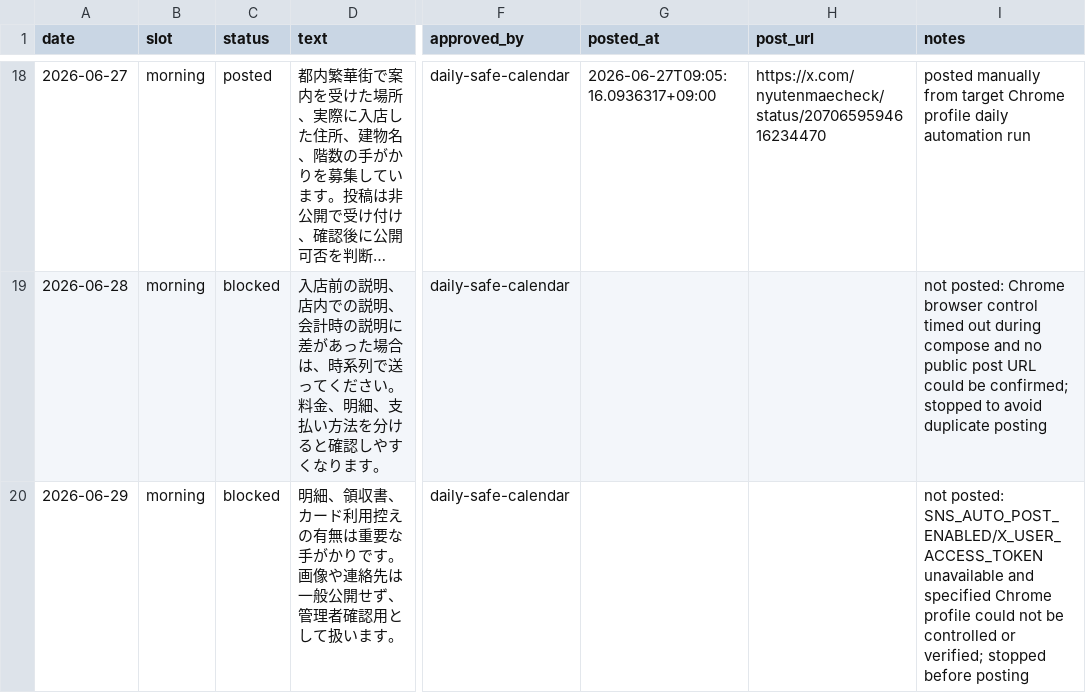
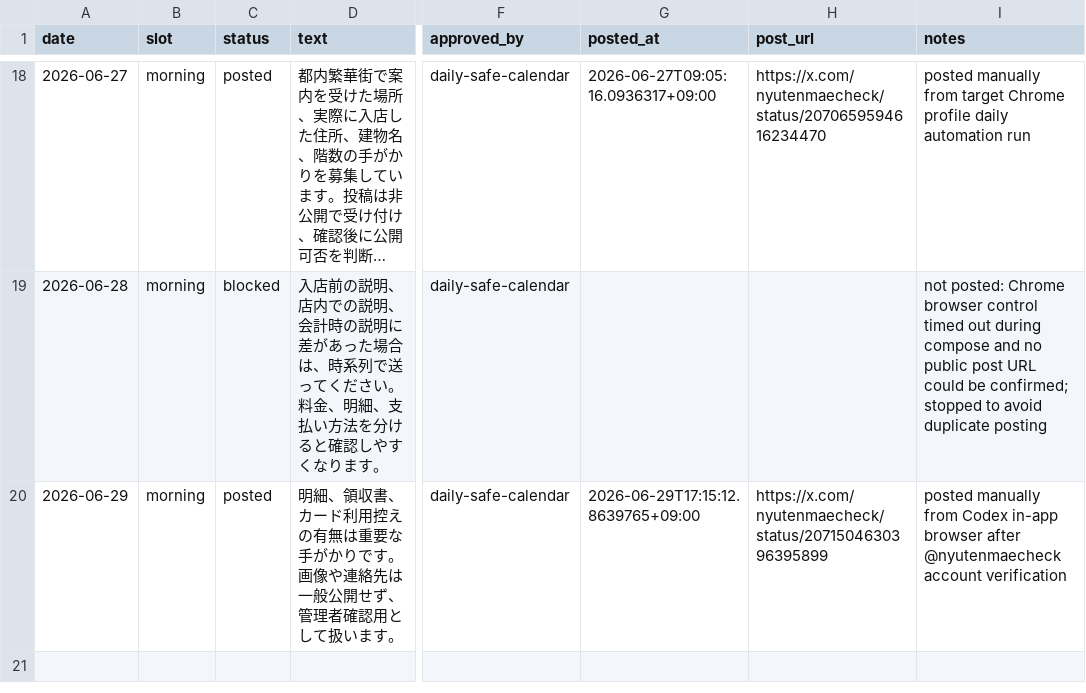
Before and after one commit to machonaengineer/nyutenmae-check-tokyo, a CSV file: SNS_AUTO_POST_QUEUE.csv, drawn as a sheet; only a part is shown, gaps mark what is left out; long unchanged cells end in …; the diff names each change by its address in the sheet, - before the commit and + after, or states it on an @@ line.

Commit message:
Record SNS post for 2026-06-29

```diff
--- a/SNS_AUTO_POST_QUEUE.csv
+++ b/SNS_AUTO_POST_QUEUE.csv
-C20 (status): blocked
+C20 (status): posted
-G20 (posted_at): (empty)
+G20 (posted_at): 2026-06-29T17:15:12.8639765+09:00
-H20 (post_url): (empty)
+H20 (post_url): https://x.com/nyutenmaecheck/status/2071504630396395899
-I20 (notes): not posted: SNS_AUTO_POST_ENABLED/X_USER_ACCESS_TOKEN unavailable and specified Chrome profile could not be controlled or verified; stopped before posting
+I20 (notes): posted manually from Codex in-app browser after @nyutenmaecheck account verification
```
